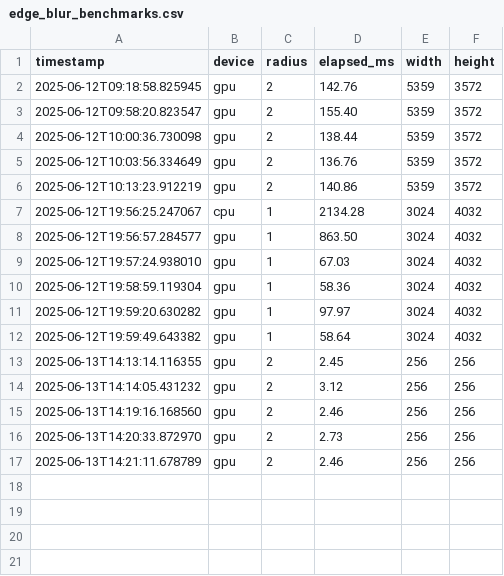
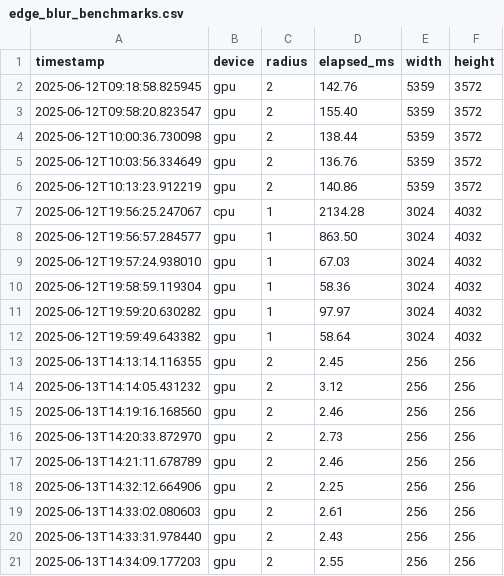
Before and after one commit to lucastoma/gatto-project-manager, a CSV file: app/logs/edge_blur_benchmarks.csv, drawn as a sheet; the diff names each change by its address in the sheet, - before the commit and + after, or states it on an @@ line.

```diff
--- a/app/logs/edge_blur_benchmarks.csv
+++ b/app/logs/edge_blur_benchmarks.csv
+row 18: 2025-06-13T14:32:12.664906 | gpu | 2 | 2.25 | 256 | 256
+row 19: 2025-06-13T14:33:02.080603 | gpu | 2 | 2.61 | 256 | 256
+row 20: 2025-06-13T14:33:31.978440 | gpu | 2 | 2.43 | 256 | 256
+row 21: 2025-06-13T14:34:09.177203 | gpu | 2 | 2.55 | 256 | 256
```
Also changed, not shown: 5 other files.
